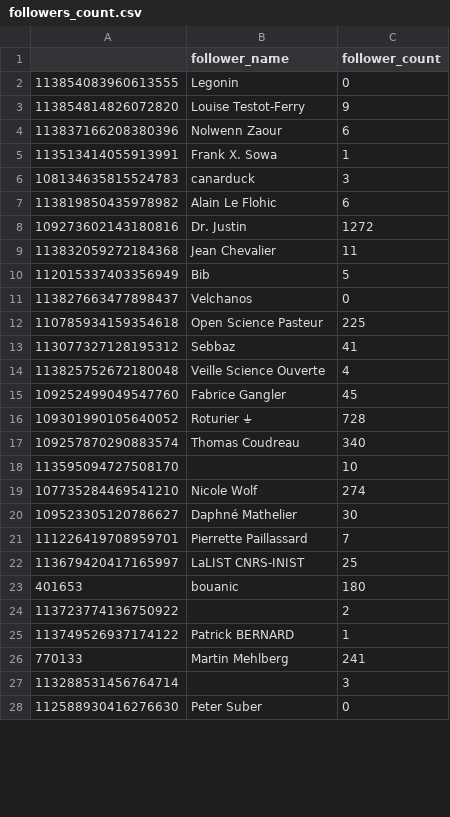
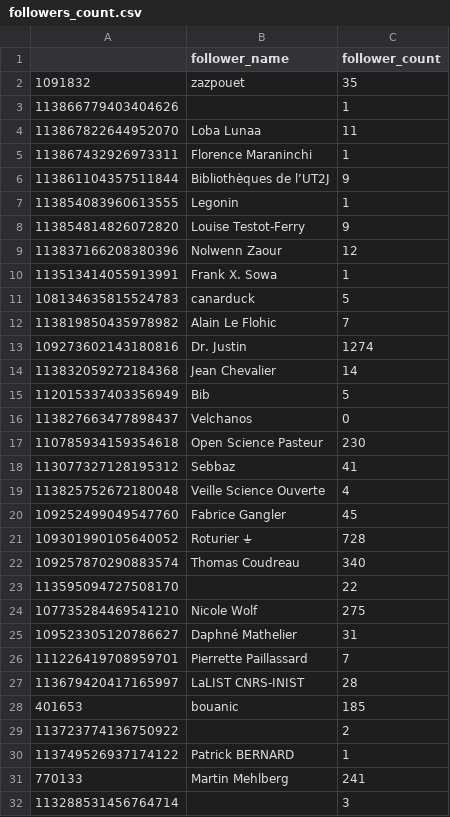
Before and after one commit to damienbelveze/Mastodon_SO_UnivRennes, a CSV file: followers_count.csv, drawn as a sheet; only a part is shown; the shorter side is filled out with more unchanged rows; the diff covers the shown part only.

```diff
--- a/followers_count.csv
+++ b/followers_count.csv
@@ -1,13 +1,18 @@
 "","follower_name","follower_count"
-"113854083960613555","Legonin",0
+"1091832","zazpouet",35
+"113866779403404626","",1
+"113867822644952070","Loba Lunaa",11
+"113867432926973311","Florence Maraninchi",1
+"113861104357511844","Bibliothèques de l’UT2J",9
+"113854083960613555","Legonin",1
 "113854814826072820","Louise Testot-Ferry",9
-"113837166208380396","Nolwenn Zaour",6
+"113837166208380396","Nolwenn Zaour",12
 "113513414055913991","Frank X. Sowa",1
-"108134635815524783","canarduck",3
-"113819850435978982","Alain Le Flohic",6
-"109273602143180816","Dr. Justin",1272
-"113832059272184368","Jean Chevalier",11
+"108134635815524783","canarduck",5
+"113819850435978982","Alain Le Flohic",7
+"109273602143180816","Dr. Justin",1274
+"113832059272184368","Jean Chevalier",14
 "112015337403356949","Bib",5
 "113827663477898437","Velchanos",0
-"110785934159354618","Open Science Pasteur",225
+"110785934159354618","Open Science Pasteur",230
 "113077327128195312","Sebbaz",41
@@ -17,8 +22,8 @@
 "109257870290883574","Thomas Coudreau",340
-"113595094727508170","",10
-"107735284469541210","Nicole Wolf",274
-"109523305120786627","Daphné Mathelier",30
+"113595094727508170","",22
+"107735284469541210","Nicole Wolf",275
+"109523305120786627","Daphné Mathelier",31
 "111226419708959701","Pierrette Paillassard",7
-"113679420417165997","LaLIST CNRS-INIST",25
-"401653","bouanic",180
+"113679420417165997","LaLIST CNRS-INIST",28
+"401653","bouanic",185
 "113723774136750922","",2
```
Also changed, not shown: 5 removed rows and 6 edited cells elsewhere in this file, followers.csv, tag_list.csv, 8 other files.
